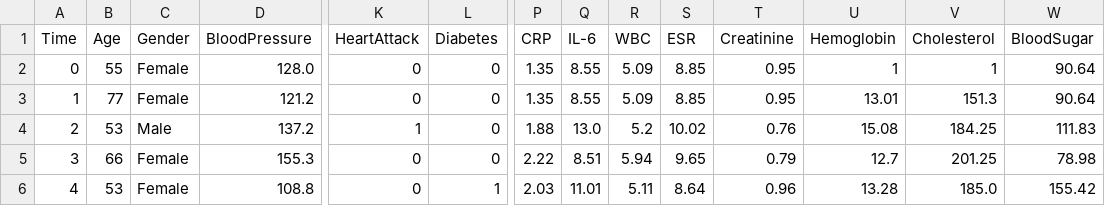
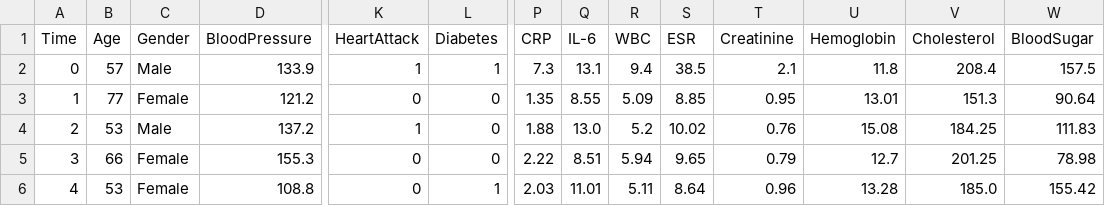
Before and after one commit to Ahmetereni/Innovative-Solutions, a CSV file: 10-patients.csv, drawn as a sheet; only a part is shown, gaps mark what is left out; the diff covers the shown part only; the diff names each change by its address in the sheet, - before the commit and + after, or states it on an @@ line.

Commit message:
Random commit #203

```diff
--- a/10-patients.csv
+++ b/10-patients.csv
-B2 (Age): 55
+B2 (Age): 57
-C2 (Gender): Female
+C2 (Gender): Male
-D2 (BloodPressure): 128.0
+D2 (BloodPressure): 133.9
-K2 (HeartAttack): 0
+K2 (HeartAttack): 1
-L2 (Diabetes): 0
+L2 (Diabetes): 1
-P2 (CRP): 1.35
+P2 (CRP): 7.3
-Q2 (IL-6): 8.55
+Q2 (IL-6): 13.1
-R2 (WBC): 5.09
+R2 (WBC): 9.4
-S2 (ESR): 8.85
+S2 (ESR): 38.5
-T2 (Creatinine): 0.95
+T2 (Creatinine): 2.1
-U2 (Hemoglobin): 1
+U2 (Hemoglobin): 11.8
-V2 (Cholesterol): 1
+V2 (Cholesterol): 208.4
-W2 (BloodSugar): 90.64
+W2 (BloodSugar): 157.5
```
Also changed, not shown: 3 edited cells elsewhere in this file.
